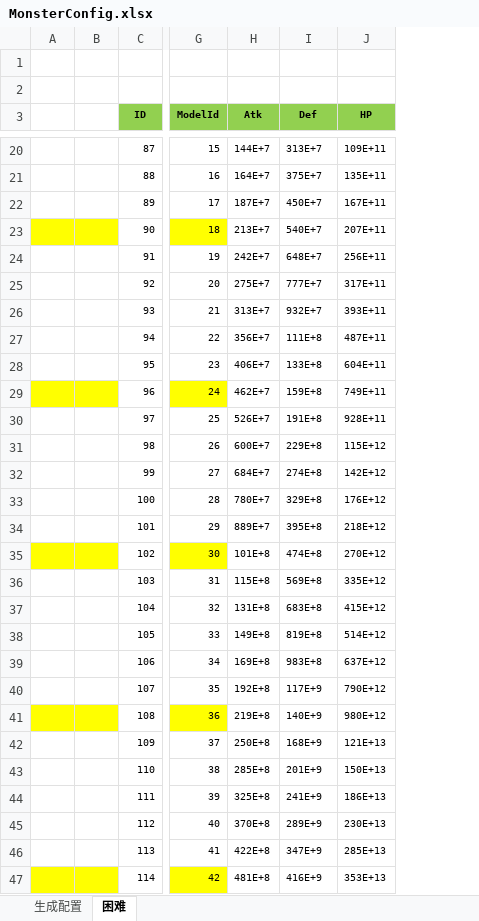
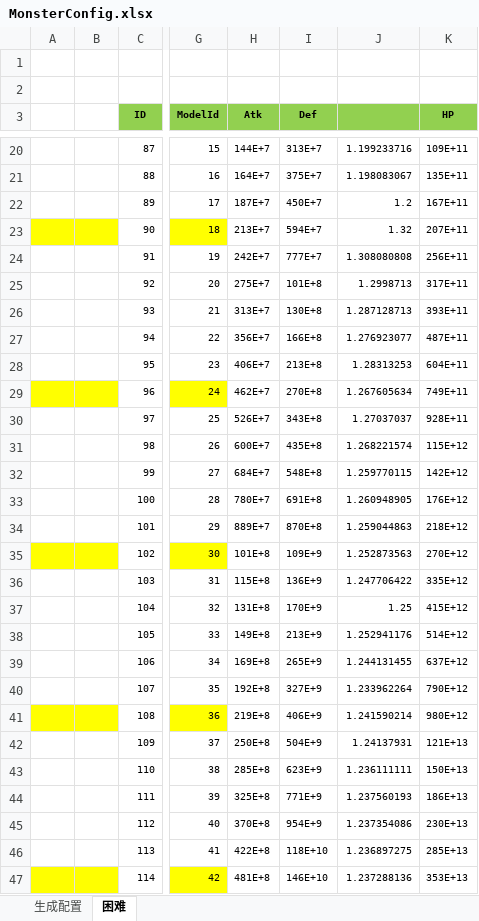
Before and after one commit to wokanjianyang/legend2, an Excel workbook: Excel/MonsterConfig.xlsx, sheet 困难, drawn as a sheet; only a part is shown, gaps mark what is left out; values as stored, in another font and other column widths than the file's, no borders; the diff covers the shown part only; the diff names each change by its address in the sheet, - before the commit and + after, or states it on an @@ line.

```diff
--- a/Excel/MonsterConfig.xlsx (sheet 困难)
+++ b/Excel/MonsterConfig.xlsx (sheet 困难)
+column J, rows 20-47: 1.199233716 | 1.198083067 | 1.2 | 1.32 | 1.308080808 | 1.2998713 | 1.287128713 | 1.276923077 | 1.28313253 | 1.267605634 | 1.27037037 | 1.268221574 | 1.259770115 | 1.260948905 | 1.259044863 | 1.252873563 | 1.247706422 | 1.25 | 1.252941176 | 1.244131455 | 1.233962264 | 1.241590214 | 1.24137931 | 1.236111111 | 1.237560193 | 1.237354086 | 1.236897275 | 1.237288136
-I23 (Def): 540E+7
+I23 (Def): 594E+7
-I24 (Def): 648E+7
+I24 (Def): 777E+7
-I25 (Def): 777E+7
+I25 (Def): 101E+8
-I26 (Def): 932E+7
+I26 (Def): 130E+8
-I27 (Def): 111E+8
+I27 (Def): 166E+8
-I28 (Def): 133E+8
+I28 (Def): 213E+8
-I29 (Def): 159E+8
+I29 (Def): 270E+8
-I30 (Def): 191E+8
+I30 (Def): 343E+8
-I31 (Def): 229E+8
+I31 (Def): 435E+8
-I32 (Def): 274E+8
+I32 (Def): 548E+8
-I33 (Def): 329E+8
+I33 (Def): 691E+8
-I34 (Def): 395E+8
+I34 (Def): 870E+8
-I35 (Def): 474E+8
+I35 (Def): 109E+9
-I36 (Def): 569E+8
+I36 (Def): 136E+9
-I37 (Def): 683E+8
+I37 (Def): 170E+9
-I38 (Def): 819E+8
+I38 (Def): 213E+9
-I39 (Def): 983E+8
+I39 (Def): 265E+9
-I40 (Def): 117E+9
+I40 (Def): 327E+9
-I41 (Def): 140E+9
+I41 (Def): 406E+9
-I42 (Def): 168E+9
+I42 (Def): 504E+9
-I43 (Def): 201E+9
+I43 (Def): 623E+9
-I44 (Def): 241E+9
+I44 (Def): 771E+9
-I45 (Def): 289E+9
+I45 (Def): 954E+9
-I46 (Def): 347E+9
+I46 (Def): 118E+10
-I47 (Def): 416E+9
+I47 (Def): 146E+10
```
Also changed, not shown: 30 edited cells elsewhere in this sheet, formulas that keep their value, Excel/BossConfig.xlsx, Excel/EquipSpeicalConfig.xlsx, 9 other files.
